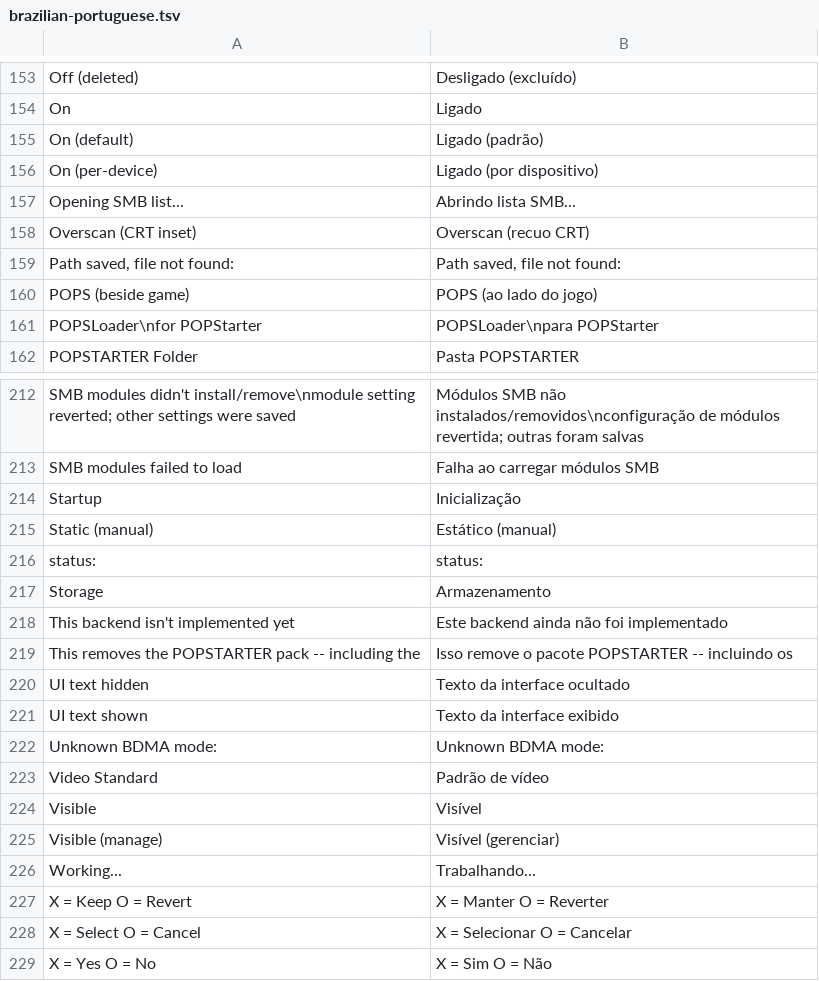
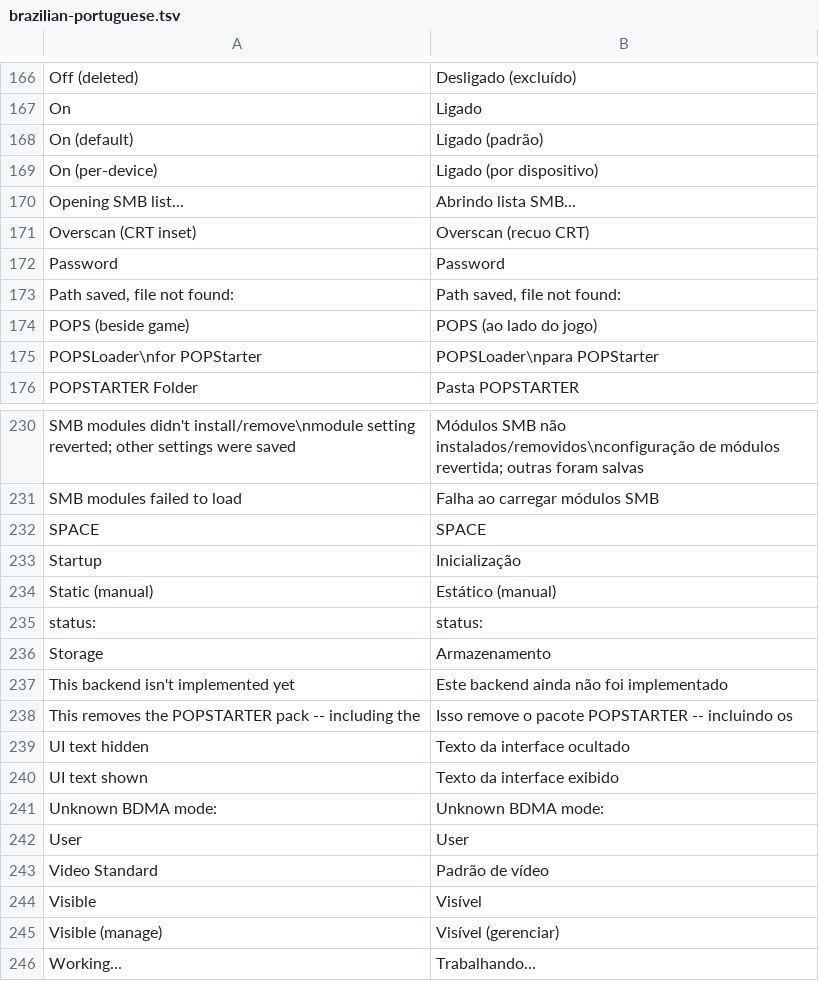
Before and after one commit to NathanNeurotic/POPSLoader, a TSV file: docs/translations/brazilian-portuguese.tsv, drawn as a sheet; only a part is shown, gaps mark what is left out; the shorter side is filled out with more unchanged rows; the diff covers the shown part only.

```diff
--- a/docs/translations/brazilian-portuguese.tsv
+++ b/docs/translations/brazilian-portuguese.tsv
@@ -158,2 +171,3 @@ Opening SMB list...	Abrindo lista SMB...
 Overscan (CRT inset)	Overscan (recuo CRT)
+Password	Password
 Path saved, file not found:	Path saved, file not found:
@@ -213,2 +231,3 @@ SMB modules didn't install/remove\nmodule setting reverted; other settings were
 SMB modules failed to load	Falha ao carregar módulos SMB
+SPACE	SPACE
 Startup	Inicialização
@@ -222,2 +241,3 @@ UI text shown	Texto da interface exibido
 Unknown BDMA mode:	Unknown BDMA mode:
+User	User
 Video Standard	Padrão de vídeo
```
Also changed, not shown: 17 added rows elsewhere in this file, docs/translations/hungarian.tsv, 1 other file.
